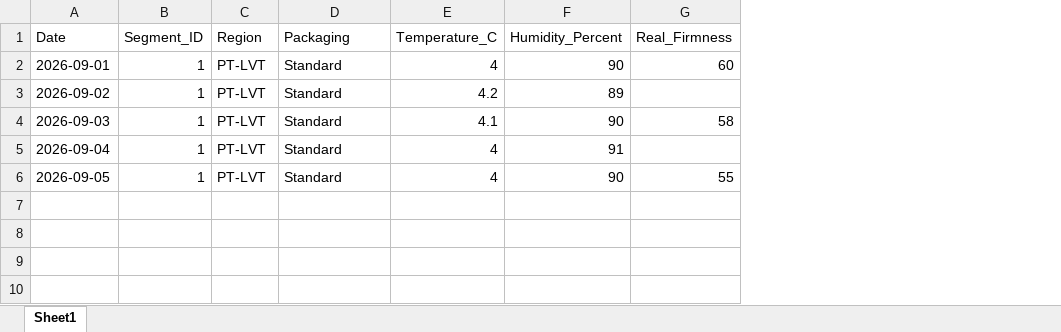
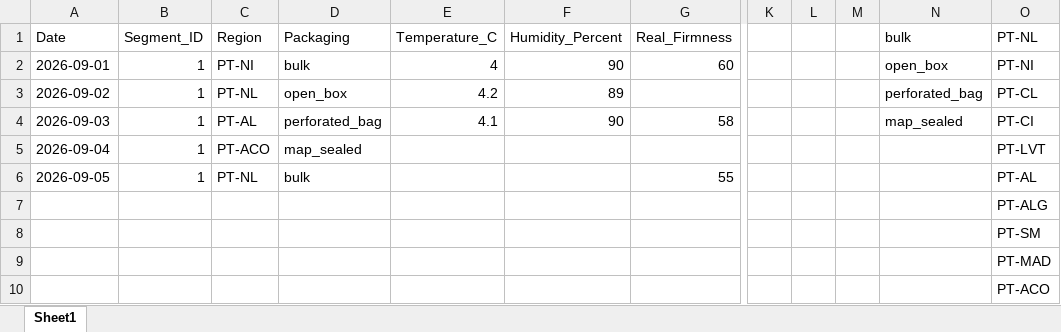
Before and after one commit to tomasmoreiraretailconsultcom-cmd/LC-eureka, an Excel workbook: example_files/example_inputs.xlsx, sheet Sheet1, drawn as a sheet; only a part is shown, gaps mark what is left out; values as stored, in another font and other column widths than the file's, no borders; rows hold the shown columns only; the diff names each change by its address in the sheet, - before the commit and + after, or states it on an @@ line.

Commit message:
feat: tempo de vida ate ultima qualidade > 0, ficheiros excel com listas, correcoes

```diff
--- a/example_files/example_inputs.xlsx (sheet Sheet1)
+++ b/example_files/example_inputs.xlsx (sheet Sheet1)
+column K, empty
+column L, empty
+column M, empty
+column N (bulk), rows 2-4: open_box | perforated_bag | map_sealed
+column O (PT-NL), rows 2-6: PT-NI | PT-CL | PT-CI | PT-LVT | PT-AL
-C2 (Region): PT-LVT
+C2 (Region): PT-NI
-D2 (Packaging): Standard
+D2 (Packaging): bulk
-C3 (Region): PT-LVT
+C3 (Region): PT-NL
-D3 (Packaging): Standard
+D3 (Packaging): open_box
-C4 (Region): PT-LVT
+C4 (Region): PT-AL
-D4 (Packaging): Standard
+D4 (Packaging): perforated_bag
-C5 (Region): PT-LVT
+C5 (Region): PT-ACO
-D5 (Packaging): Standard
+D5 (Packaging): map_sealed
-E5:E6 (Temperature_C): 4
+E5:E6 (Temperature_C): (empty)
-F5 (Humidity_Percent): 91
+F5 (Humidity_Percent): (empty)
-C6 (Region): PT-LVT
+C6 (Region): PT-NL
-D6 (Packaging): Standard
+D6 (Packaging): bulk
-F6 (Humidity_Percent): 90
+F6 (Humidity_Percent): (empty)
+row 7:  |  |  |  |  |  |  |  |  |  |  | PT-ALG
+row 8:  |  |  |  |  |  |  |  |  |  |  | PT-SM
+row 9:  |  |  |  |  |  |  |  |  |  |  | PT-MAD
+row 10:  |  |  |  |  |  |  |  |  |  |  | PT-ACO
```
Also changed, not shown: example_files/example_inputs_ethylene.xlsx, 2 other files.
